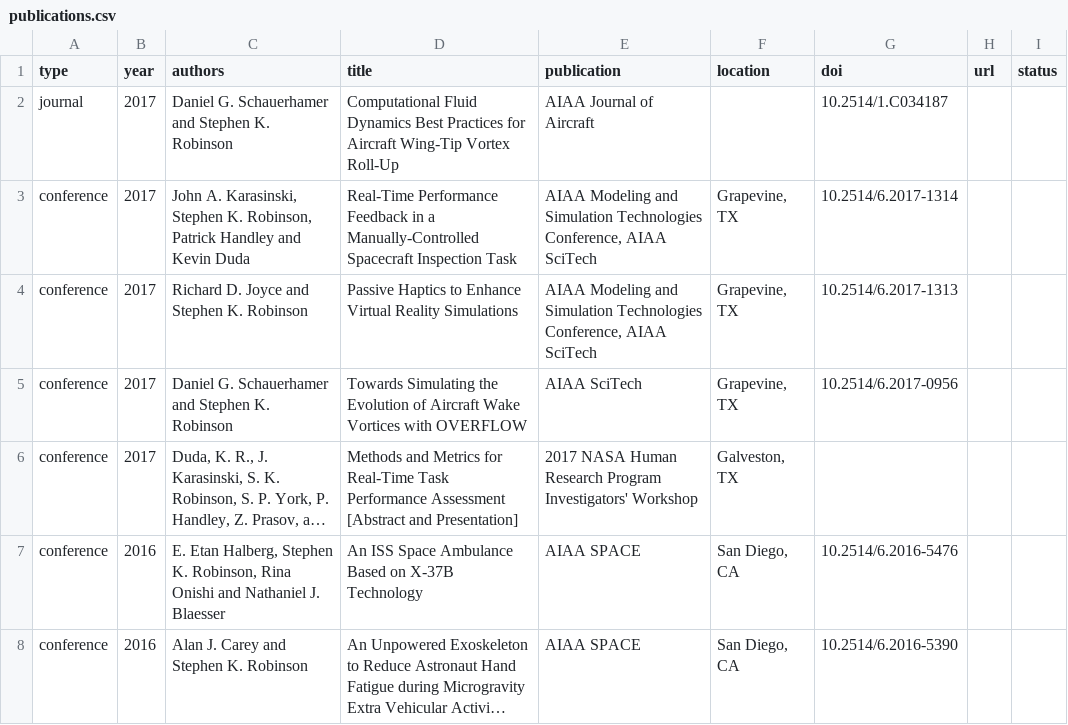
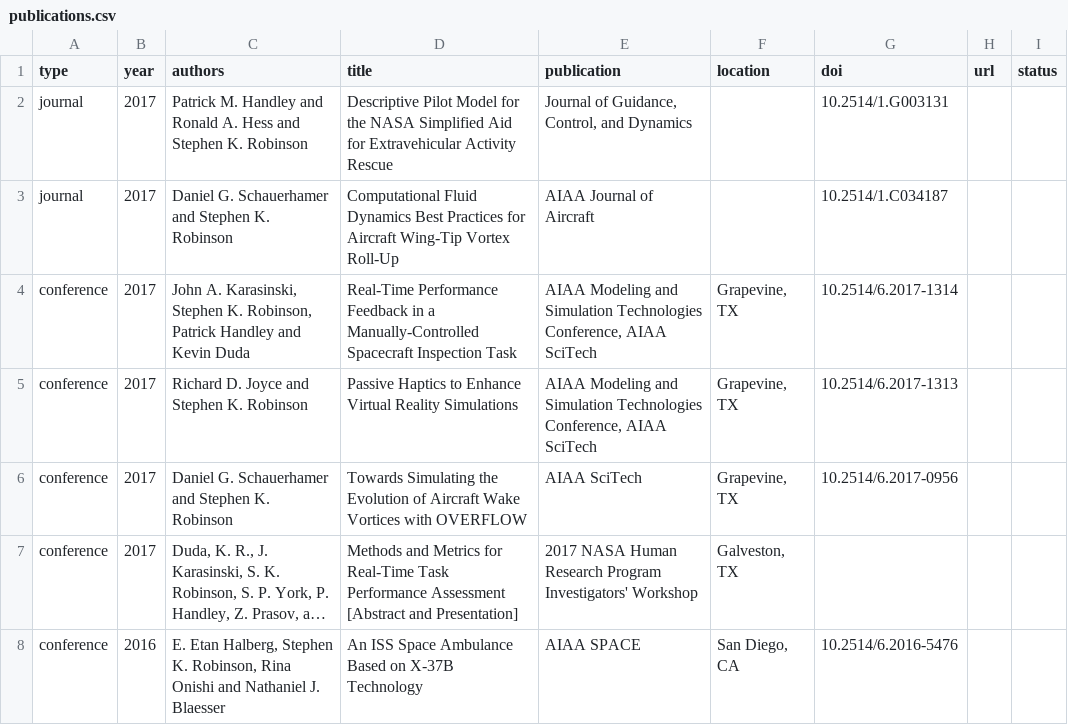
Before and after one commit to HRVIP/HRVIP.github.io, a CSV file: _data/publications.csv, drawn as a sheet; only a part is shown; the shorter side is filled out with more unchanged rows; long unchanged cells end in ….

Commit message:
Update publications.csv

```diff
--- a/_data/publications.csv
+++ b/_data/publications.csv
@@ -1,2 +1,3 @@
 type,year,authors,title,publication,location,doi,url,status
+journal,2017,Patrick M. Handley and Ronald A. Hess and Stephen K. Robinson,Descriptive Pilot Model for the NASA Simplified Aid for Extravehicular Activity Rescue,"Journal of Guidance, Control, and Dynamics",,10.2514/1.G003131,,
 journal,2017,Daniel G. Schauerhamer and Stephen K. Robinson,Computational Fluid Dynamics Best Practices for Aircraft Wing-Tip Vortex Roll-Up,AIAA Journal of Aircraft,,10.2514/1.C034187,,
```
